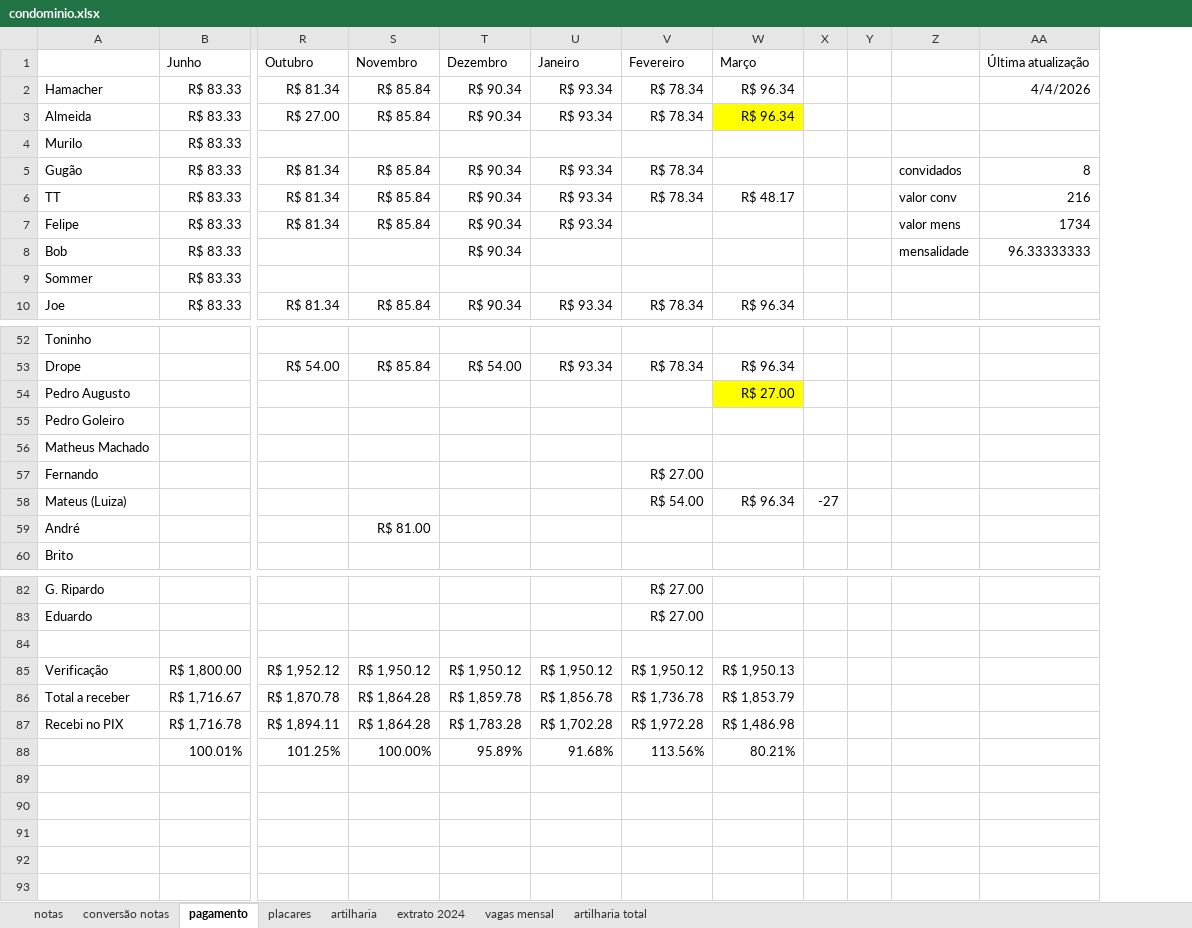
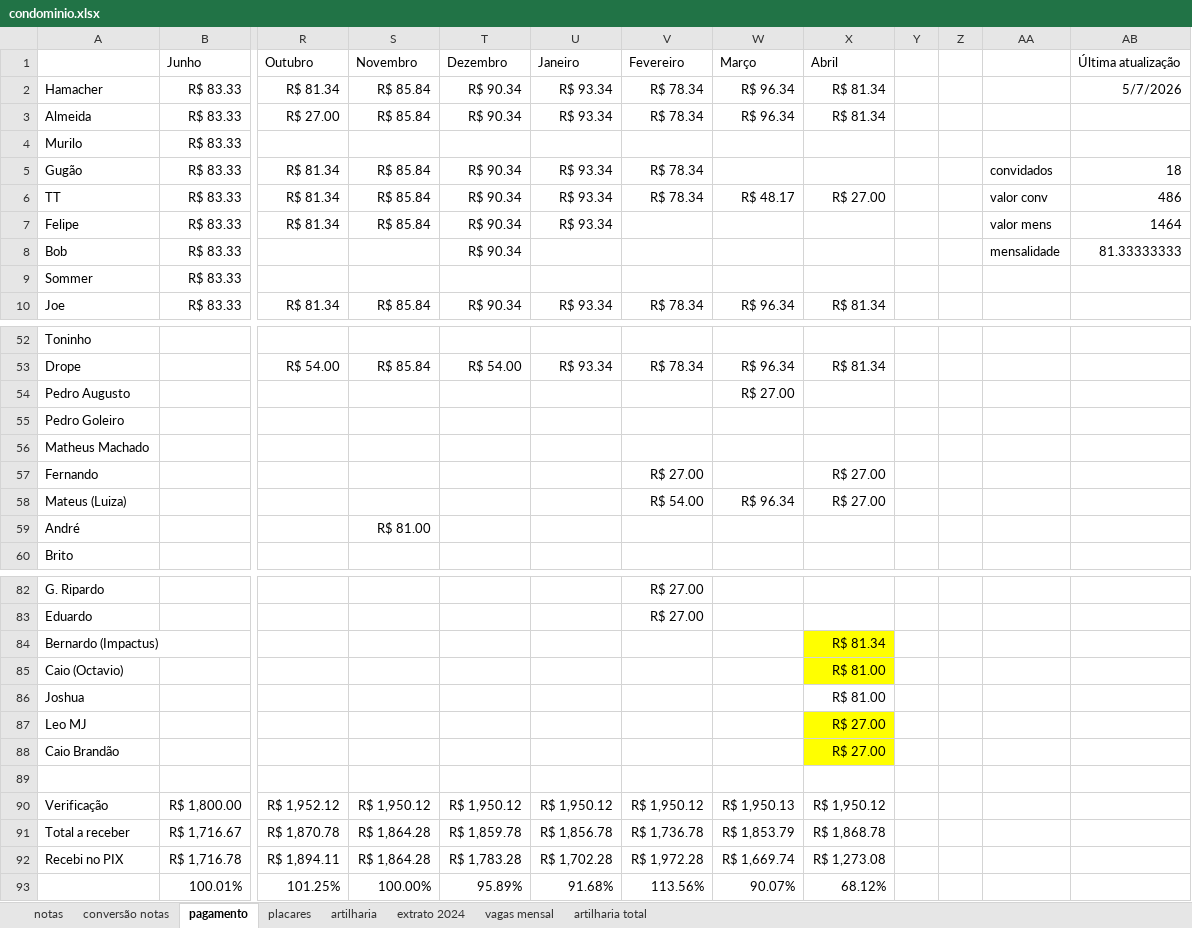
Before and after one commit to PHamacher/dashboard-pelada, an Excel workbook: data/condominio.xlsx, sheet pagamento, drawn as a sheet; only a part is shown, gaps mark what is left out; values as stored, in another font and other column widths than the file's, no borders; removed rows and columns are numbered as before the commit, all else as after; rows hold the shown columns only; the diff covers the shown part only; the diff names each change by its address in the sheet, - before the commit and + after, or states it on an @@ line.

```diff
--- a/data/condominio.xlsx (sheet pagamento)
+++ b/data/condominio.xlsx (sheet pagamento)
+column X, rows 1-10: Abril | R$ 81.34 | R$ 81.34 |  |  | R$ 27.00 |  |  |  | R$ 81.34; rows 53-58: R$ 81.34 |  |  |  | R$ 27.00 | R$ 27.00; rows 90-93: R$ 1,950.12 | R$ 1,868.78 | R$ 1,273.08 | 68.12%
-column AA, rows 1-8: Última atualização | 4/4/2026 |  |  | 8 | 216 | 1734 | 96.33333333
+column AB, rows 1-8: Última atualização | 5/7/2026 |  |  | 18 | 486 | 1464 | 81.33333333
-W3 fill: #FFFF00
+W3 fill: none
-W54 fill: #FFFF00
+W54 fill: none
-Y58: -27
+Y58: (empty)
+row 84: Bernardo (Impactus) |  |  |  |  |  |  |  | R$ 81.34
+row 85: Caio (Octavio) |  |  |  |  |  |  |  | R$ 81.00
+row 86: Joshua |  |  |  |  |  |  |  | R$ 81.00
+row 87: Leo MJ |  |  |  |  |  |  |  | R$ 27.00
+row 88: Caio Brandão |  |  |  |  |  |  |  | R$ 27.00
-W92: R$ 1,486.98
+W92: R$ 1,669.74
-W93: 80.21%
+W93: 90.07%
```
Also changed, not shown: 1 edited cell and cell formats elsewhere in this sheet, sheet notas, sheet placares, sheet artilharia, formulas that keep their value.
